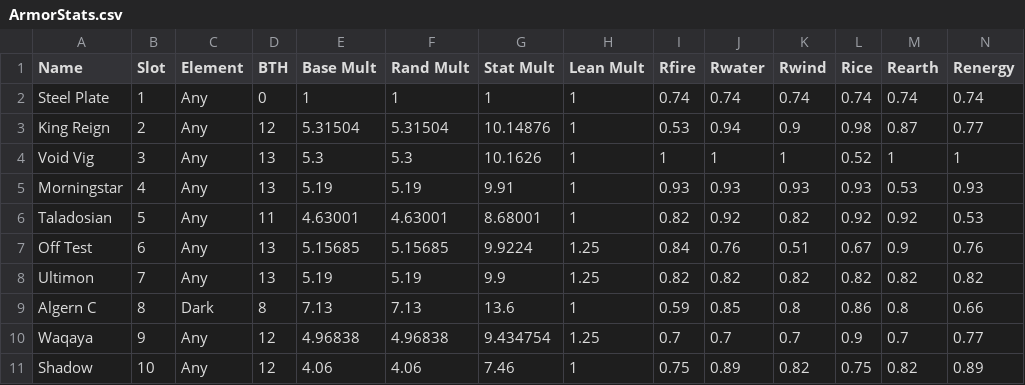
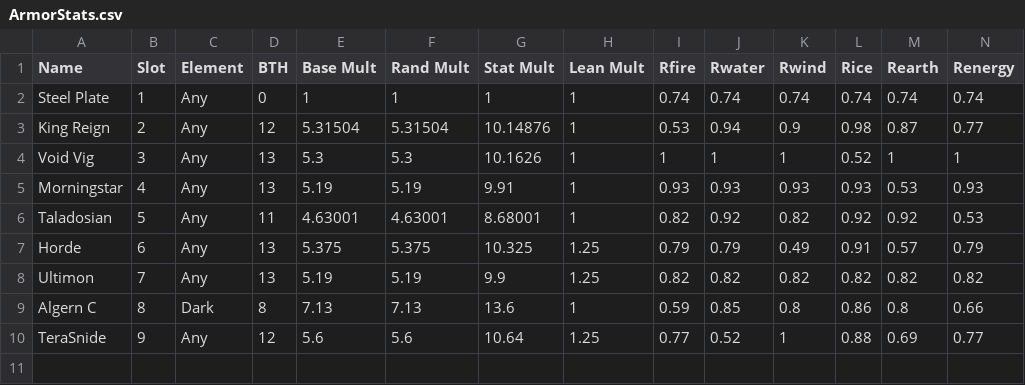
Before and after one commit to monroeld/LearningJava, a CSV file: TestRead/ArmorStats.csv, drawn as a sheet; only a part is shown; removed rows and columns are numbered as before the commit, all else as after; rows hold the shown columns only; the diff names each change by its address in the sheet, - before the commit and + after, or states it on an @@ line.

Commit message:
Value fixes

```diff
--- a/TestRead/ArmorStats.csv
+++ b/TestRead/ArmorStats.csv
-row 7: Off Test | 6 | Any | 13 | 5.15685 | 5.15685 | 9.9224 | 1.25 | 0.84 | 0.76 | 0.51 | 0.67 | 0.9 | 0.76
+row 7: Horde | 6 | Any | 13 | 5.375 | 5.375 | 10.325 | 1.25 | 0.79 | 0.79 | 0.49 | 0.91 | 0.57 | 0.79
-row 10: Waqaya | 9 | Any | 12 | 4.96838 | 4.96838 | 9.434754 | 1.25 | 0.7 | 0.7 | 0.7 | 0.9 | 0.7 | 0.77
-row 11: Shadow | 10 | Any | 12 | 4.06 | 4.06 | 7.46 | 1 | 0.75 | 0.89 | 0.82 | 0.75 | 0.82 | 0.89
+row 10: TeraSnide | 9 | Any | 12 | 5.6 | 5.6 | 10.64 | 1.25 | 0.77 | 0.52 | 1 | 0.88 | 0.69 | 0.77
```
Also changed, not shown: 2 other files.
